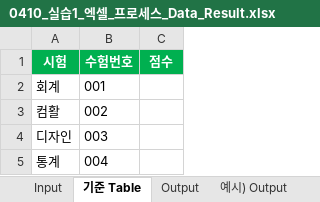
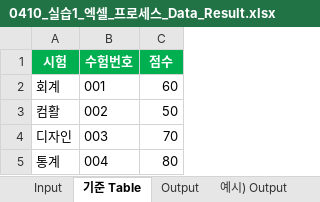
Before and after one commit to jyjang1222/learning-uipath, an Excel workbook: sict/day4/0410_실습1_엑셀_프로세스_Data_Result.xlsx, sheet 기준 Table, drawn as a sheet; values as stored, in another font and other column widths than the file's, no borders; the diff names each change by its address in the sheet, - before the commit and + after, or states it on an @@ line.

```diff
--- a/sict/day4/0410_실습1_엑셀_프로세스_Data_Result.xlsx (sheet 기준 Table)
+++ b/sict/day4/0410_실습1_엑셀_프로세스_Data_Result.xlsx (sheet 기준 Table)
-C2 (점수): (empty)
+C2 (점수): 60
-C3 (점수): (empty)
+C3 (점수): 50
-C4 (점수): (empty)
+C4 (점수): 70
-C5 (점수): (empty)
+C5 (점수): 80
```
Also changed, not shown: sheet Input, 1 other file.
